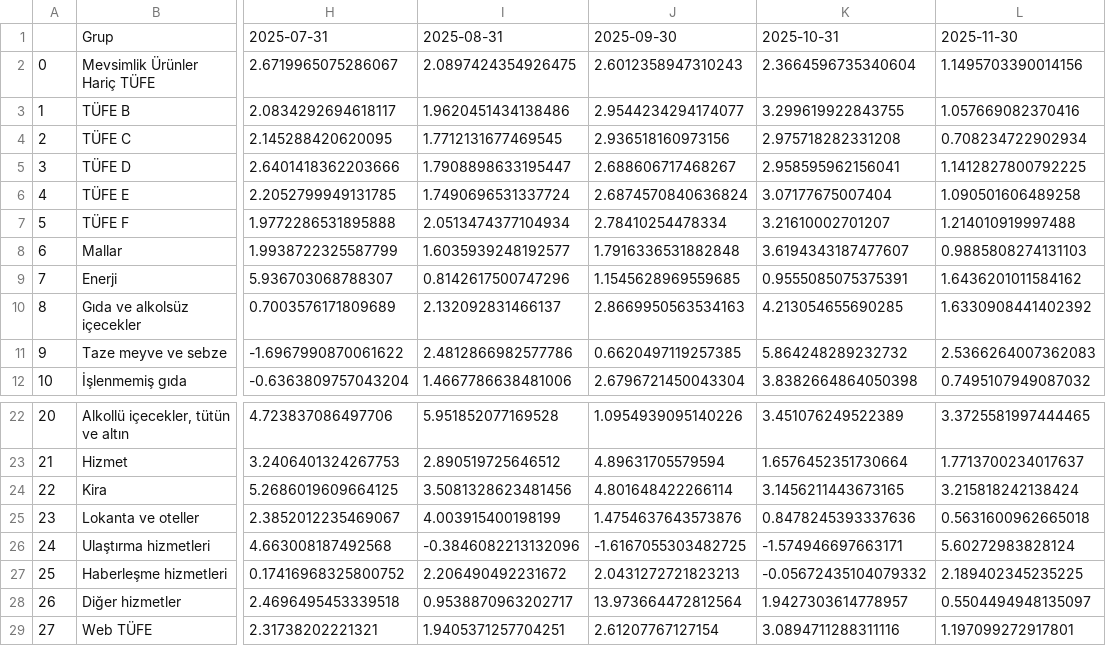
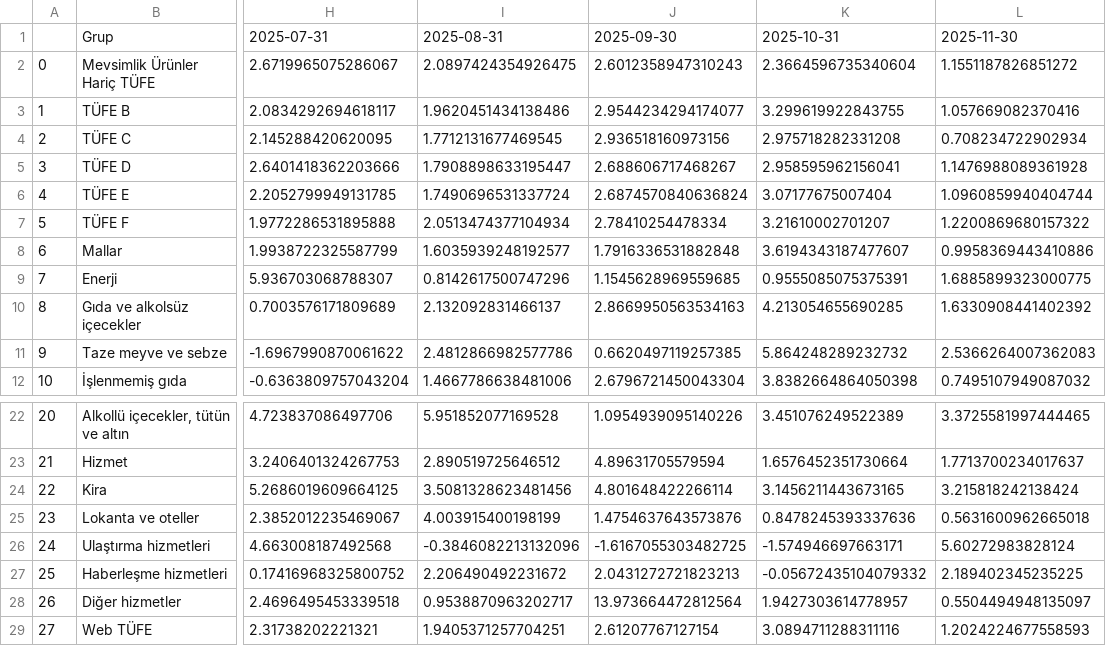
Before and after one commit to kaboya19/web-tufe-flask, a CSV file: özelgöstergeleraylık.csv, drawn as a sheet; only a part is shown, gaps mark what is left out; the diff names each change by its address in the sheet, - before the commit and + after, or states it on an @@ line.

```diff
--- a/özelgöstergeleraylık.csv
+++ b/özelgöstergeleraylık.csv
-L2: 1.1495703390014156
+L2: 1.1551187826851272
-L5: 1.1412827800792225
+L5: 1.1476988089361928
-L6: 1.090501606489258
+L6: 1.0960859940404744
-L7: 1.214010919997488
+L7: 1.2200869680157322
-L8: 0.9885808274131103
+L8: 0.9958369443410886
-L9: 1.6436201011584162
+L9: 1.6885899323000775
-L29: 1.197099272917801
+L29: 1.2024224677558593
```
Also changed, not shown: gruplar_int.csv, gruplaraylık.csv, 11 other files.
